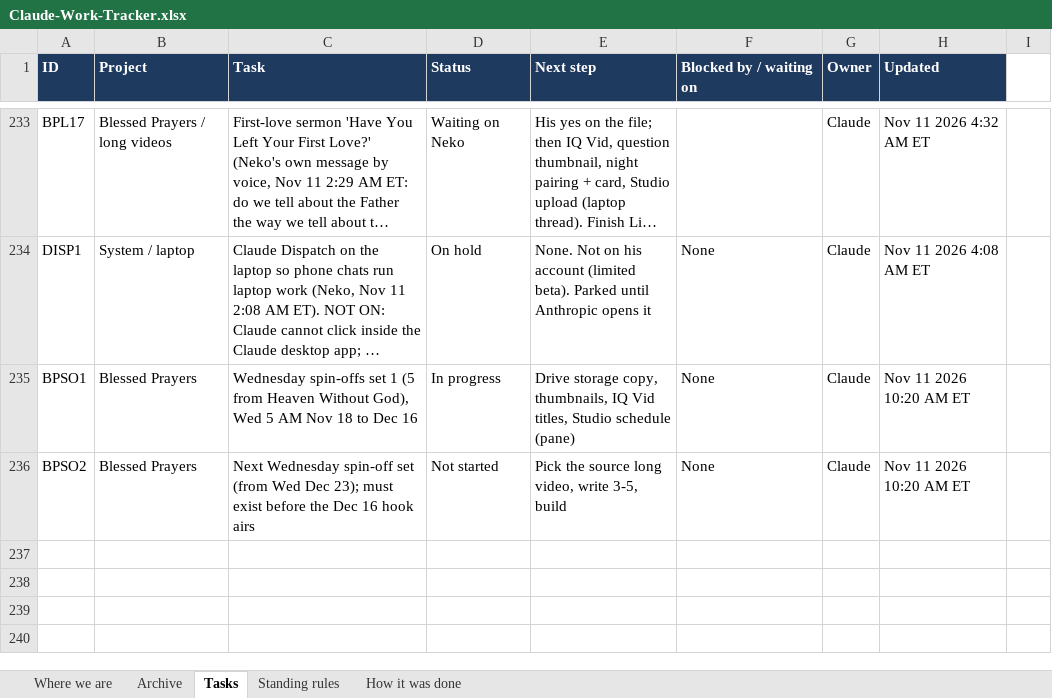
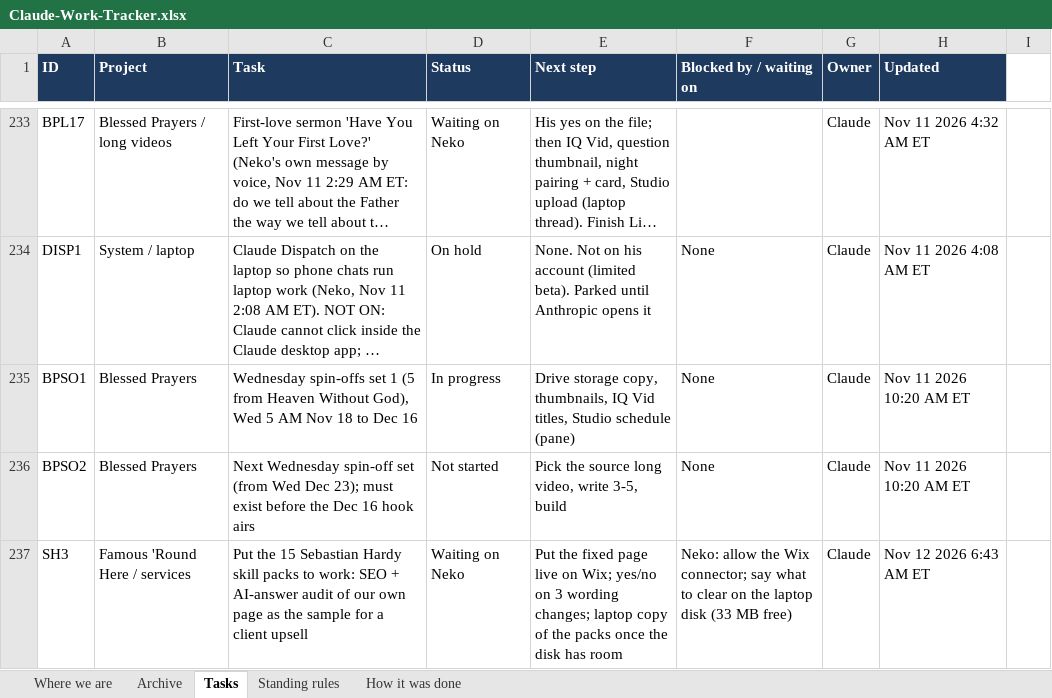
Before and after one commit to nekohusser-beep/morning-word-videos., an Excel workbook: overnight/Claude-Work-Tracker.xlsx, sheet Tasks, drawn as a sheet; only a part is shown, gaps mark what is left out; long unchanged cells end in …; values as stored, in another font and other column widths than the file's, no borders; conditional formats not drawn; the diff names each change by its address in the sheet, - before the commit and + after, or states it on an @@ line.

```diff
--- a/overnight/Claude-Work-Tracker.xlsx (sheet Tasks)
+++ b/overnight/Claude-Work-Tracker.xlsx (sheet Tasks)
+row 237: SH3 | Famous 'Round Here / services | Put the 15 Sebastian Hardy skill packs to work: SEO + AI-answer audit of our own page as the sample for a client upsell | Waiting on Neko | Put the fixed page live on Wix; yes/no on 3 wording changes; laptop copy of the packs once the disk has room | Neko: allow the Wix connector; say what to clear on the laptop disk (33 MB free) | Claude | Nov 12 2026 6:43 AM ET
```
Also changed, not shown: sheet How it was done, sheet Where we are, 1 other file.
